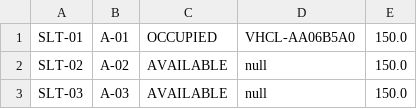
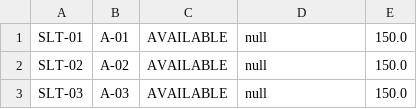
Before and after one commit to Academic-Projects-SLIIT/ParkNow-Vehicle-parking-management-system, a CSV file: src/main/resources/data/slots.csv, drawn as a sheet; only a part is shown.

```diff
--- a/src/main/resources/data/slots.csv
+++ b/src/main/resources/data/slots.csv
@@ -1,2 +1,2 @@
-SLT-01,A-01,OCCUPIED,VHCL-AA06B5A0,150.0
+SLT-01,A-01,AVAILABLE,null,150.0
 SLT-02,A-02,AVAILABLE,null,150.0
```
Also changed, not shown: src/main/resources/data/feedbacks.csv, src/main/resources/data/reservations.csv, 2 other files.
